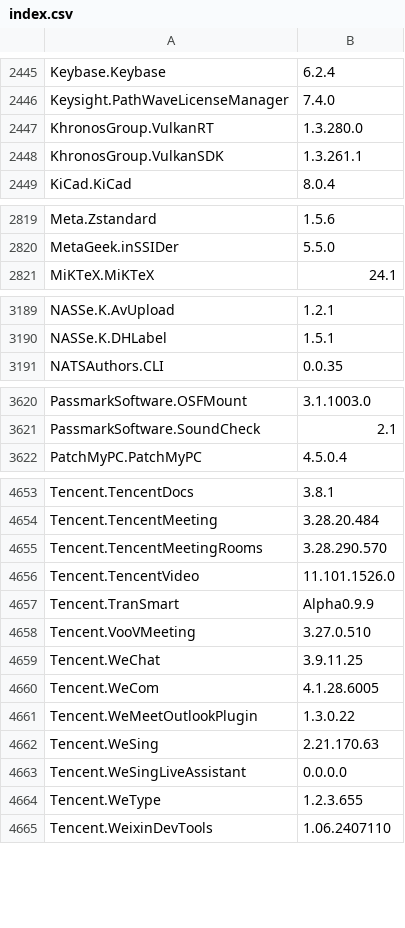
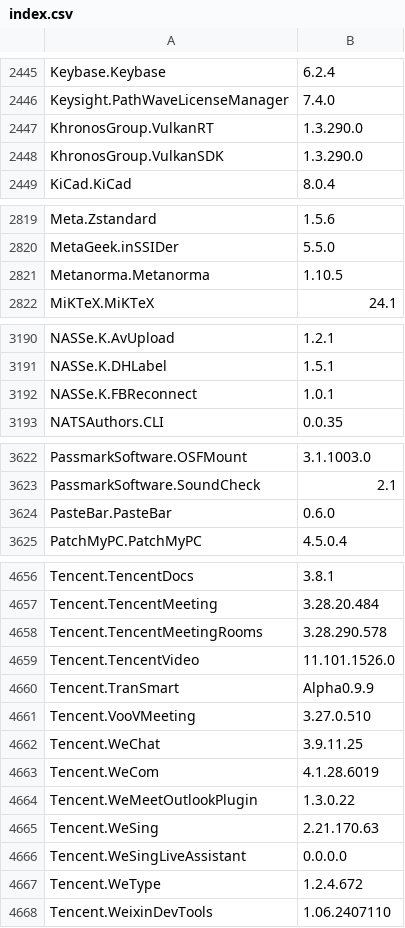
Before and after one commit to svrooij/winget-pkgs-index, a CSV file: index.csv, drawn as a sheet; only a part is shown, gaps mark what is left out; the diff covers the shown part only.

```diff
--- a/index.csv
+++ b/index.csv
@@ -2446,4 +2446,4 @@
 "Keysight.PathWaveLicenseManager","7.4.0"
-"KhronosGroup.VulkanRT","1.3.280.0"
-"KhronosGroup.VulkanSDK","1.3.261.1"
+"KhronosGroup.VulkanRT","1.3.290.0"
+"KhronosGroup.VulkanSDK","1.3.290.0"
 "KiCad.KiCad","8.0.4"
@@ -2820,2 +2820,3 @@
 "MetaGeek.inSSIDer","5.5.0"
+"Metanorma.Metanorma","1.10.5"
 "MiKTeX.MiKTeX","24.1"
@@ -3190,2 +3191,3 @@
 "NASSe.K.DHLabel","1.5.1"
+"NASSe.K.FBReconnect","1.0.1"
 "NATSAuthors.CLI","0.0.35"
@@ -3621,2 +3623,3 @@
 "PassmarkSoftware.SoundCheck","2.1"
+"PasteBar.PasteBar","0.6.0"
 "PatchMyPC.PatchMyPC","4.5.0.4"
@@ -4654,3 +4657,3 @@
 "Tencent.TencentMeeting","3.28.20.484"
-"Tencent.TencentMeetingRooms","3.28.290.570"
+"Tencent.TencentMeetingRooms","3.28.290.578"
 "Tencent.TencentVideo","11.101.1526.0"
@@ -4659,3 +4662,3 @@
 "Tencent.WeChat","3.9.11.25"
-"Tencent.WeCom","4.1.28.6005"
+"Tencent.WeCom","4.1.28.6019"
 "Tencent.WeMeetOutlookPlugin","1.3.0.22"
@@ -4663,3 +4666,3 @@
 "Tencent.WeSingLiveAssistant","0.0.0.0"
-"Tencent.WeType","1.2.3.655"
+"Tencent.WeType","1.2.4.672"
 "Tencent.WeixinDevTools","1.06.2407110"
```
Also changed, not shown: 1 added row and 59 edited cells elsewhere in this file, 1 other file.
